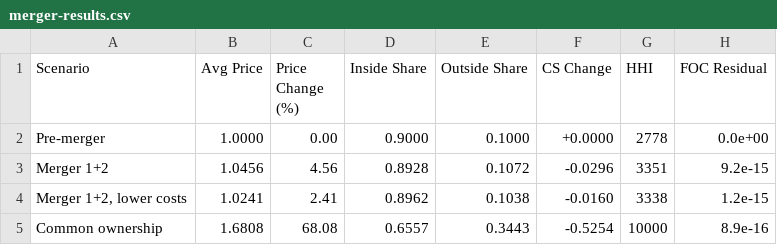
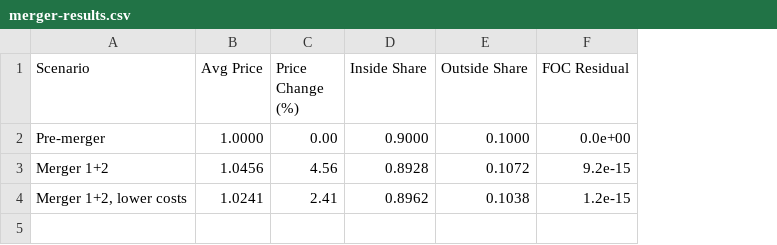
Before and after one commit to rawatpranjal/after-quant-econ, a CSV file: industrial-organization/bertrand-logit-demand/tables/merger-results.csv, drawn as a sheet; the diff names each change by its address in the sheet, - before the commit and + after, or states it on an @@ line.

Commit message:
Cut Bertrand logit merger tutorial

```diff
--- a/industrial-organization/bertrand-logit-demand/tables/merger-results.csv
+++ b/industrial-organization/bertrand-logit-demand/tables/merger-results.csv
-column F (CS Change), rows 2-4: +0.0000 | -0.0296 | -0.0160
-column G (HHI), rows 2-4: 2778 | 3351 | 3338
-row 5: Common ownership | 1.6808 | 68.08 | 0.6557 | 0.3443 | -0.5254 | 10000 | 8.9e-16
```
Also changed, not shown: 6 other files.
